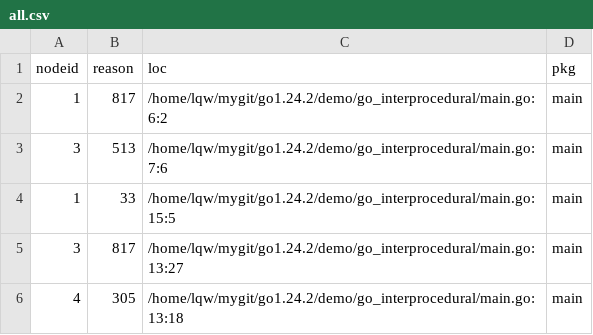
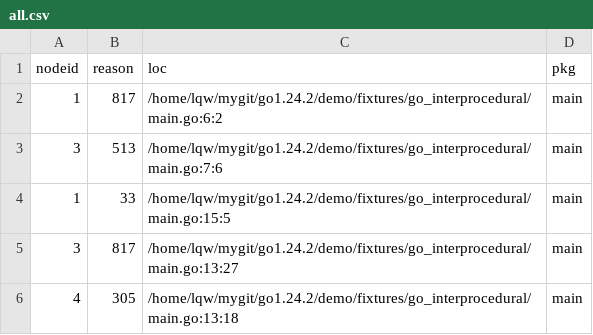
Before and after one commit to Lslightly/go, a CSV file: demo/stat_root/go_interprocedural/all.csv, drawn as a sheet.

```diff
--- a/demo/stat_root/go_interprocedural/all.csv
+++ b/demo/stat_root/go_interprocedural/all.csv
@@ -1,6 +1,6 @@
 nodeid,reason,loc,pkg
-1,817,/home/lqw/mygit/go1.24.2/demo/go_interprocedural/main.go:6:2,main
-3,513,/home/lqw/mygit/go1.24.2/demo/go_interprocedural/main.go:7:6,main
-1,33,/home/lqw/mygit/go1.24.2/demo/go_interprocedural/main.go:15:5,main
-3,817,/home/lqw/mygit/go1.24.2/demo/go_interprocedural/main.go:13:27,main
-4,305,/home/lqw/mygit/go1.24.2/demo/go_interprocedural/main.go:13:18,main
+1,817,/home/lqw/mygit/go1.24.2/demo/fixtures/go_interprocedural/main.go:6:2,main
+3,513,/home/lqw/mygit/go1.24.2/demo/fixtures/go_interprocedural/main.go:7:6,main
+1,33,/home/lqw/mygit/go1.24.2/demo/fixtures/go_interprocedural/main.go:15:5,main
+3,817,/home/lqw/mygit/go1.24.2/demo/fixtures/go_interprocedural/main.go:13:27,main
+4,305,/home/lqw/mygit/go1.24.2/demo/fixtures/go_interprocedural/main.go:13:18,main
```
Also changed, not shown: demo/stat_root/closure_go/all.csv, demo/stat_root/easyPkg/all.csv, 23 other files.
